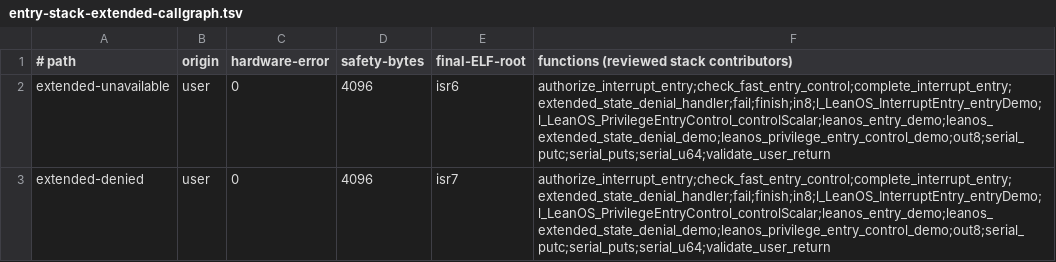
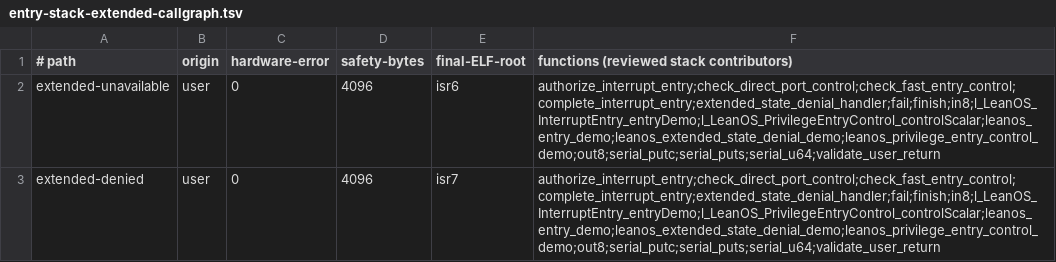
Before and after one commit to rudi-cilibrasi/leanos, a TSV file: scripts/entry-stack-extended-callgraph.tsv, drawn as a sheet.

```diff
--- a/scripts/entry-stack-extended-callgraph.tsv
+++ b/scripts/entry-stack-extended-callgraph.tsv
@@ -1,3 +1,3 @@
 # path	origin	hardware-error	safety-bytes	final-ELF-root	functions (reviewed stack contributors)
-extended-unavailable	user	0	4096	isr6	authorize_interrupt_entry;check_fast_entry_control;complete_interrupt_entry;extended_state_denial_handler;fail;finish;in8;l_LeanOS_InterruptEntry_entryDemo;l_LeanOS_PrivilegeEntryControl_controlScalar;leanos_entry_demo;leanos_extended_state_denial_demo;leanos_privilege_entry_control_demo;out8;serial_putc;serial_puts;serial_u64;validate_user_return
-extended-denied	user	0	4096	isr7	authorize_interrupt_entry;check_fast_entry_control;complete_interrupt_entry;extended_state_denial_handler;fail;finish;in8;l_LeanOS_InterruptEntry_entryDemo;l_LeanOS_PrivilegeEntryControl_controlScalar;leanos_entry_demo;leanos_extended_state_denial_demo;leanos_privilege_entry_control_demo;out8;serial_putc;serial_puts;serial_u64;validate_user_return
+extended-unavailable	user	0	4096	isr6	authorize_interrupt_entry;check_direct_port_control;check_fast_entry_control;complete_interrupt_entry;extended_state_denial_handler;fail;finish;in8;l_LeanOS_InterruptEntry_entryDemo;l_LeanOS_PrivilegeEntryControl_controlScalar;leanos_entry_demo;leanos_extended_state_denial_demo;leanos_privilege_entry_control_demo;out8;serial_putc;serial_puts;serial_u64;validate_user_return
+extended-denied	user	0	4096	isr7	authorize_interrupt_entry;check_direct_port_control;check_fast_entry_control;complete_interrupt_entry;extended_state_denial_handler;fail;finish;in8;l_LeanOS_InterruptEntry_entryDemo;l_LeanOS_PrivilegeEntryControl_controlScalar;leanos_entry_demo;leanos_extended_state_denial_demo;leanos_privilege_entry_control_demo;out8;serial_putc;serial_puts;serial_u64;validate_user_return
```
Also changed, not shown: scripts/direct-port-sites-entry-adversarial.tsv, scripts/emulator-evidence-matrix.tsv, 23 other files.
